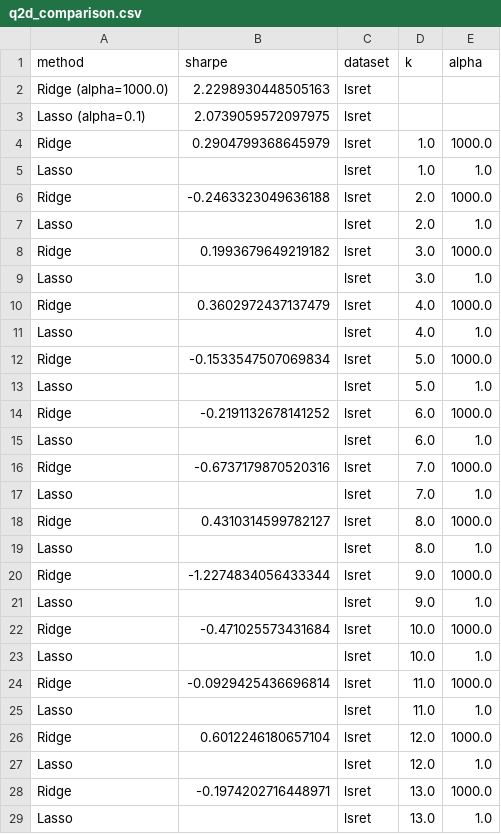
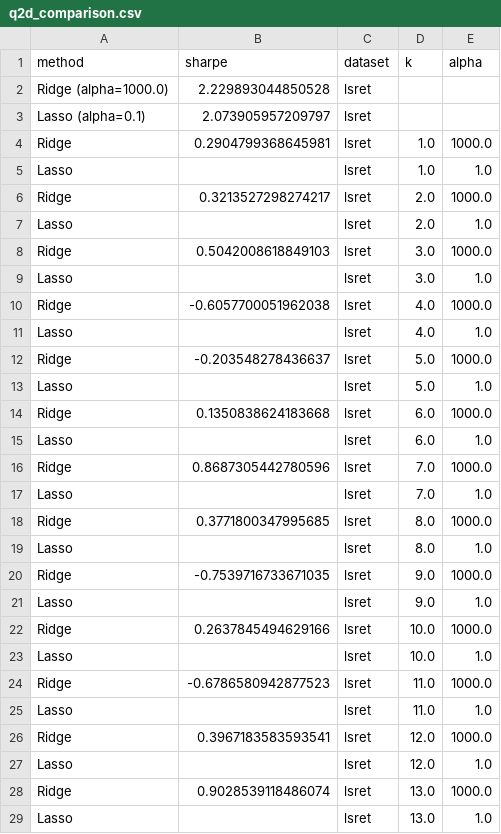
Before and after one commit to johnleahygordon/35137-ML-finance, a CSV file: HW2/outputs/q2d_comparison.csv, drawn as a sheet; only a part is shown; the diff covers the shown part only.

```diff
--- a/HW2/outputs/q2d_comparison.csv
+++ b/HW2/outputs/q2d_comparison.csv
@@ -1,29 +1,29 @@
 method,sharpe,dataset,k,alpha
-Ridge (alpha=1000.0),2.2298930448505163,lsret,,
-Lasso (alpha=0.1),2.0739059572097975,lsret,,
-Ridge,0.2904799368645979,lsret,1.0,1000.0
+Ridge (alpha=1000.0),2.229893044850528,lsret,,
+Lasso (alpha=0.1),2.073905957209797,lsret,,
+Ridge,0.2904799368645981,lsret,1.0,1000.0
 Lasso,,lsret,1.0,1.0
-Ridge,-0.2463323049636188,lsret,2.0,1000.0
+Ridge,0.3213527298274217,lsret,2.0,1000.0
 Lasso,,lsret,2.0,1.0
-Ridge,0.1993679649219182,lsret,3.0,1000.0
+Ridge,0.5042008618849103,lsret,3.0,1000.0
 Lasso,,lsret,3.0,1.0
-Ridge,0.3602972437137479,lsret,4.0,1000.0
+Ridge,-0.6057700051962038,lsret,4.0,1000.0
 Lasso,,lsret,4.0,1.0
-Ridge,-0.1533547507069834,lsret,5.0,1000.0
+Ridge,-0.203548278436637,lsret,5.0,1000.0
 Lasso,,lsret,5.0,1.0
-Ridge,-0.2191132678141252,lsret,6.0,1000.0
+Ridge,0.1350838624183668,lsret,6.0,1000.0
 Lasso,,lsret,6.0,1.0
-Ridge,-0.6737179870520316,lsret,7.0,1000.0
+Ridge,0.8687305442780596,lsret,7.0,1000.0
 Lasso,,lsret,7.0,1.0
-Ridge,0.4310314599782127,lsret,8.0,1000.0
+Ridge,0.3771800347995685,lsret,8.0,1000.0
 Lasso,,lsret,8.0,1.0
-Ridge,-1.2274834056433344,lsret,9.0,1000.0
+Ridge,-0.7539716733671035,lsret,9.0,1000.0
 Lasso,,lsret,9.0,1.0
-Ridge,-0.471025573431684,lsret,10.0,1000.0
+Ridge,0.2637845494629166,lsret,10.0,1000.0
 Lasso,,lsret,10.0,1.0
-Ridge,-0.0929425436696814,lsret,11.0,1000.0
+Ridge,-0.6786580942877523,lsret,11.0,1000.0
 Lasso,,lsret,11.0,1.0
-Ridge,0.6012246180657104,lsret,12.0,1000.0
+Ridge,0.3967183583593541,lsret,12.0,1000.0
 Lasso,,lsret,12.0,1.0
-Ridge,-0.1974202716448971,lsret,13.0,1000.0
+Ridge,0.9028539118486074,lsret,13.0,1000.0
 Lasso,,lsret,13.0,1.0
```
Also changed, not shown: 141 edited cells elsewhere in this file, HW2/outputs/q1c_small_ml_sharpe_comparison.csv, HW2/outputs/q2a_factor_loadings_lsret.csv, 31 other files.
